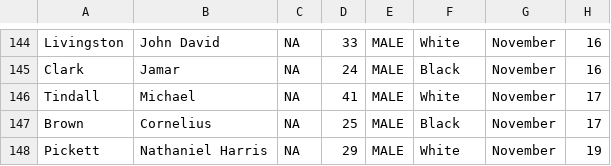
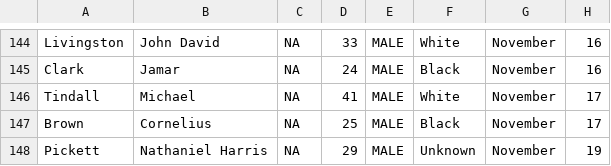
Before and after one commit to StreetCredSoftware/PKIC, a CSV file: DBs/PKIC_2015_v.1.00.000.csv, drawn as a sheet; only a part is shown, gaps mark what is left out; the diff names each change by its address in the sheet, - before the commit and + after, or states it on an @@ line.

Commit message:
Added Nathaniel Harris Pickett

```diff
--- a/DBs/PKIC_2015_v.1.00.000.csv
+++ b/DBs/PKIC_2015_v.1.00.000.csv
-F148: White
+F148: Unknown
```
